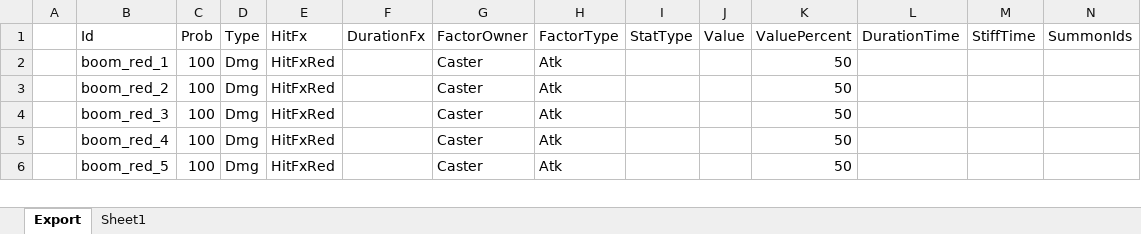
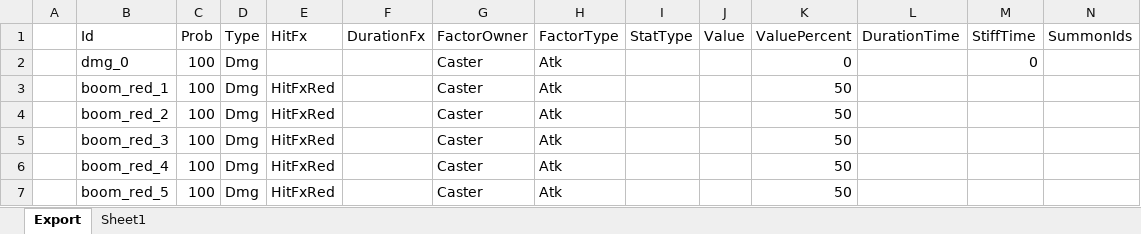
Before and after one commit to BlindBullet/ProjectDF, an Excel workbook: Assets/DataTables~/HitresultChart.xlsm, sheet Export, drawn as a sheet; only a part is shown; values as stored, in another font and other column widths than the file's, no borders; charts and pictures not drawn; rows hold the shown columns only; the diff names each change by its address in the sheet, - before the commit and + after, or states it on an @@ line.

```diff
--- a/Assets/DataTables~/HitresultChart.xlsm (sheet Export)
+++ b/Assets/DataTables~/HitresultChart.xlsm (sheet Export)
+row 2:  | dmg_0 | 100 | Dmg |  |  | Caster | Atk |  |  | 0 |  | 0
```
Also changed, not shown: charts or pictures, Assets/DataTables~/FxChart.xlsm, Assets/DataTables~/SkillChart.xlsm, 29 other files.
